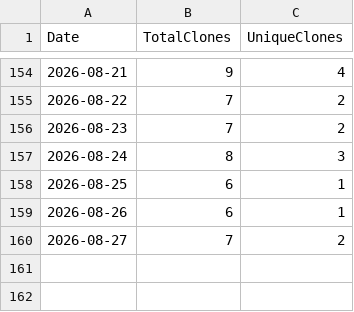
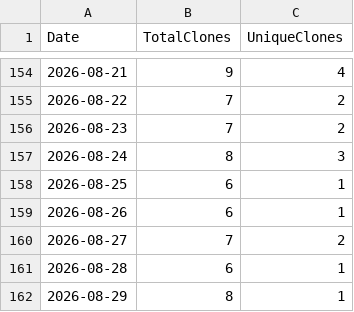
Before and after one commit to ZacharyLuz/Get-AzPaaSAvailability, a CSV file: data/clones.csv, drawn as a sheet; only a part is shown, gaps mark what is left out.

```diff
--- a/data/clones.csv
+++ b/data/clones.csv
@@ -160 +160,3 @@ Date,TotalClones,UniqueClones
 2026-08-27,7,2
+2026-08-28,6,1
+2026-08-29,8,1
```
Also changed, not shown: data/views.csv, 2 other files.
